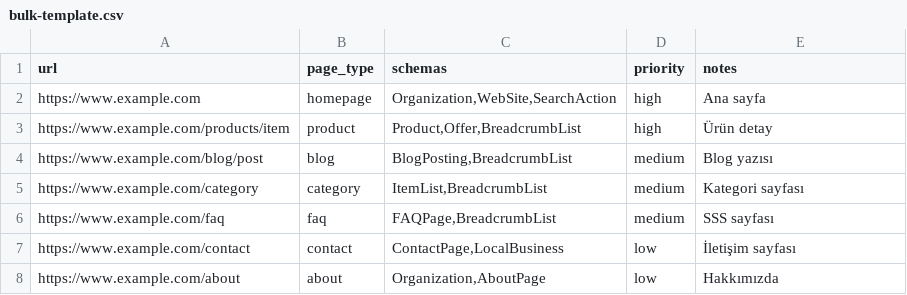
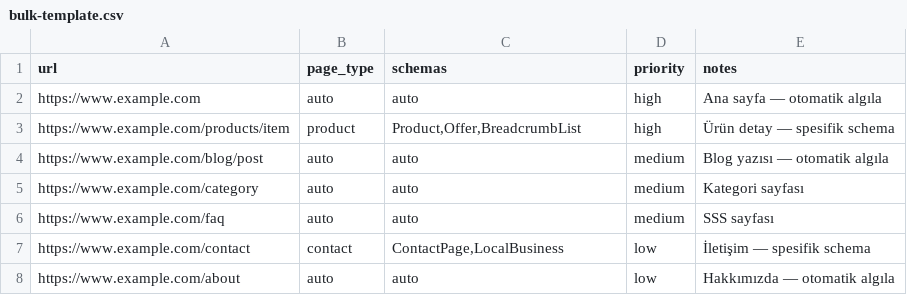
Before and after one commit to eymenalpat/schema-skill, a CSV file: templates/bulk-template.csv, drawn as a sheet.

```diff
--- a/templates/bulk-template.csv
+++ b/templates/bulk-template.csv
@@ -1,8 +1,8 @@
 url,page_type,schemas,priority,notes
-https://www.example.com,homepage,"Organization,WebSite,SearchAction",high,Ana sayfa
-https://www.example.com/products/item,product,"Product,Offer,BreadcrumbList",high,Ürün detay
-https://www.example.com/blog/post,blog,"BlogPosting,BreadcrumbList",medium,Blog yazısı
-https://www.example.com/category,category,"ItemList,BreadcrumbList",medium,Kategori sayfası
-https://www.example.com/faq,faq,"FAQPage,BreadcrumbList",medium,SSS sayfası
-https://www.example.com/contact,contact,"ContactPage,LocalBusiness",low,İletişim sayfası
-https://www.example.com/about,about,"Organization,AboutPage",low,Hakkımızda
+https://www.example.com,auto,auto,high,Ana sayfa — otomatik algıla
+https://www.example.com/products/item,product,"Product,Offer,BreadcrumbList",high,Ürün detay — spesifik schema
+https://www.example.com/blog/post,auto,auto,medium,Blog yazısı — otomatik algıla
+https://www.example.com/category,auto,auto,medium,Kategori sayfası
+https://www.example.com/faq,auto,auto,medium,SSS sayfası
+https://www.example.com/contact,contact,"ContactPage,LocalBusiness",low,İletişim — spesifik schema
+https://www.example.com/about,auto,auto,low,Hakkımızda — otomatik algıla
```
Also changed, not shown: 6 other files.
